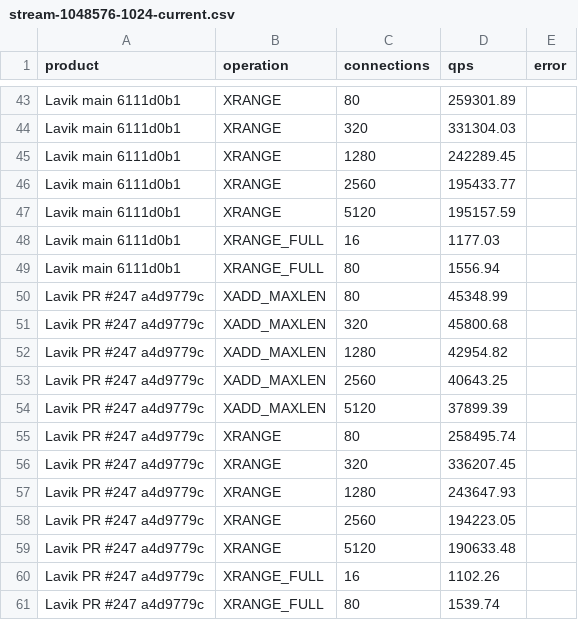
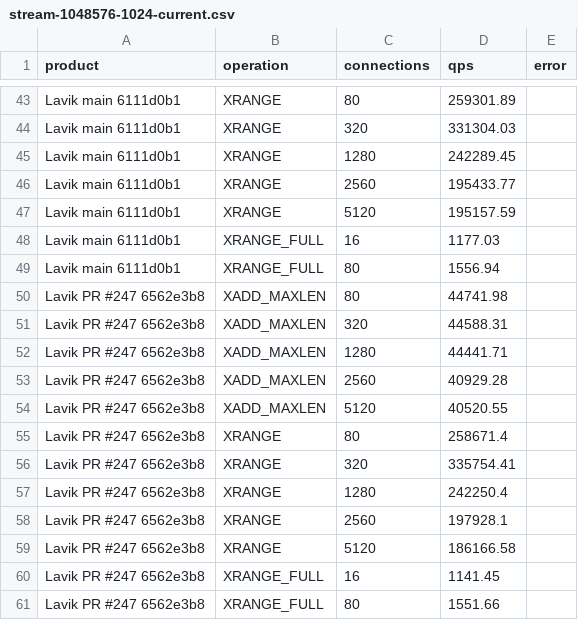
Before and after one commit to thweetkomputer/lavik, a CSV file: perf_reports/lavik-complex-structures-2026-09-26/stream-1048576-1024-current.csv, drawn as a sheet; only a part is shown, gaps mark what is left out.

Commit message:
perf: Stream 1MiB current main versus PR247

```diff
--- a/perf_reports/lavik-complex-structures-2026-09-26/stream-1048576-1024-current.csv
+++ b/perf_reports/lavik-complex-structures-2026-09-26/stream-1048576-1024-current.csv
@@ -49,13 +49,13 @@ Lavik main 6111d0b1,XRANGE_FULL,16,1177.03,
 Lavik main 6111d0b1,XRANGE_FULL,80,1556.94,
-Lavik PR #247 a4d9779c,XADD_MAXLEN,80,45348.99,
-Lavik PR #247 a4d9779c,XADD_MAXLEN,320,45800.68,
-Lavik PR #247 a4d9779c,XADD_MAXLEN,1280,42954.82,
-Lavik PR #247 a4d9779c,XADD_MAXLEN,2560,40643.25,
-Lavik PR #247 a4d9779c,XADD_MAXLEN,5120,37899.39,
-Lavik PR #247 a4d9779c,XRANGE,80,258495.74,
-Lavik PR #247 a4d9779c,XRANGE,320,336207.45,
-Lavik PR #247 a4d9779c,XRANGE,1280,243647.93,
-Lavik PR #247 a4d9779c,XRANGE,2560,194223.05,
-Lavik PR #247 a4d9779c,XRANGE,5120,190633.48,
-Lavik PR #247 a4d9779c,XRANGE_FULL,16,1102.26,
-Lavik PR #247 a4d9779c,XRANGE_FULL,80,1539.74,
+Lavik PR #247 6562e3b8,XADD_MAXLEN,80,44741.98,
+Lavik PR #247 6562e3b8,XADD_MAXLEN,320,44588.31,
+Lavik PR #247 6562e3b8,XADD_MAXLEN,1280,44441.71,
+Lavik PR #247 6562e3b8,XADD_MAXLEN,2560,40929.28,
+Lavik PR #247 6562e3b8,XADD_MAXLEN,5120,40520.55,
+Lavik PR #247 6562e3b8,XRANGE,80,258671.4,
+Lavik PR #247 6562e3b8,XRANGE,320,335754.41,
+Lavik PR #247 6562e3b8,XRANGE,1280,242250.4,
+Lavik PR #247 6562e3b8,XRANGE,2560,197928.1,
+Lavik PR #247 6562e3b8,XRANGE,5120,186166.58,
+Lavik PR #247 6562e3b8,XRANGE_FULL,16,1141.45,
+Lavik PR #247 6562e3b8,XRANGE_FULL,80,1551.66,
```
Also changed, not shown: 52 other files.
